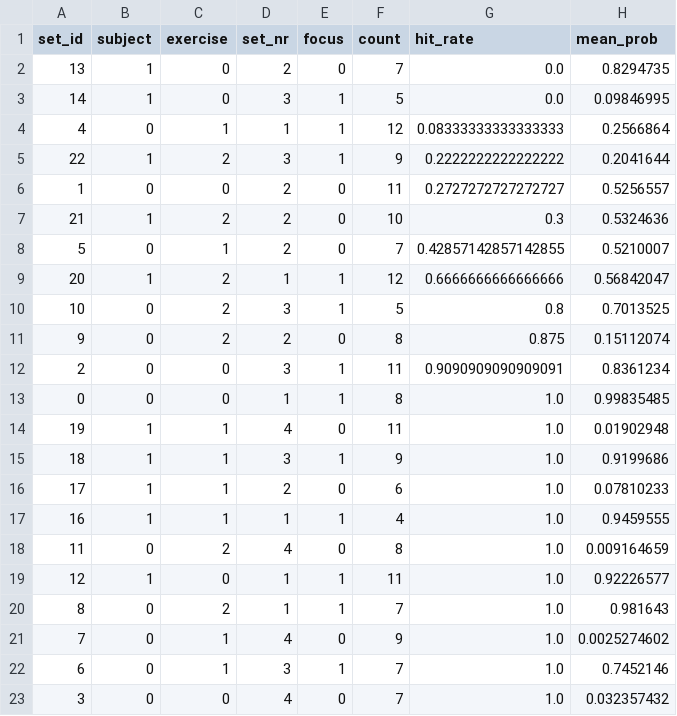
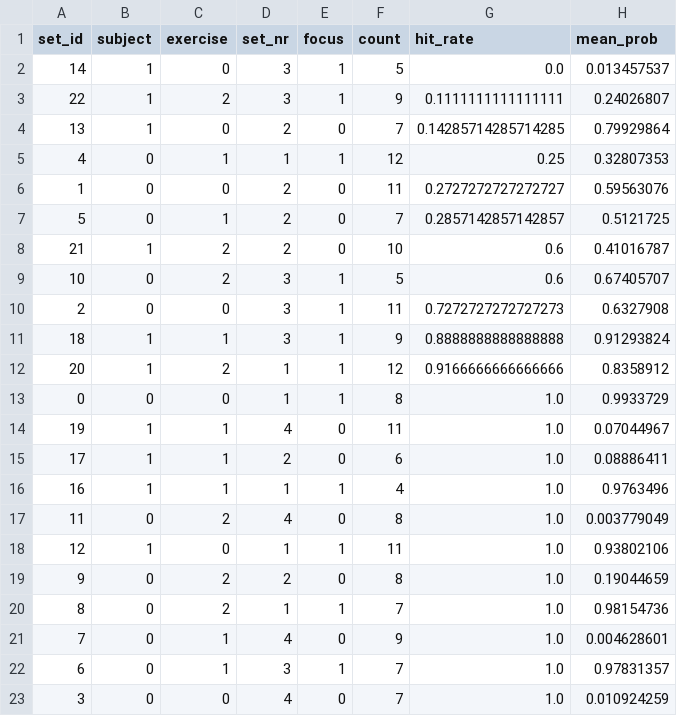
Before and after one commit to sanrutas/MLFQS_Assignment, a CSV file: results/lstm/per_record_report.csv, drawn as a sheet; only a part is shown; the diff covers the shown part only.

```diff
--- a/results/lstm/per_record_report.csv
+++ b/results/lstm/per_record_report.csv
@@ -1,23 +1,23 @@
 set_id,subject,exercise,set_nr,focus,count,hit_rate,mean_prob
-13,1,0,2,0,7,0.0,0.8294735
-14,1,0,3,1,5,0.0,0.09846995
-4,0,1,1,1,12,0.08333333333333333,0.2566864
-22,1,2,3,1,9,0.2222222222222222,0.2041644
-1,0,0,2,0,11,0.2727272727272727,0.5256557
-21,1,2,2,0,10,0.3,0.5324636
-5,0,1,2,0,7,0.42857142857142855,0.5210007
-20,1,2,1,1,12,0.6666666666666666,0.56842047
-10,0,2,3,1,5,0.8,0.7013525
-9,0,2,2,0,8,0.875,0.15112074
-2,0,0,3,1,11,0.9090909090909091,0.8361234
-0,0,0,1,1,8,1.0,0.99835485
-19,1,1,4,0,11,1.0,0.01902948
-18,1,1,3,1,9,1.0,0.9199686
-17,1,1,2,0,6,1.0,0.07810233
-16,1,1,1,1,4,1.0,0.9459555
-11,0,2,4,0,8,1.0,0.009164659
-12,1,0,1,1,11,1.0,0.92226577
-8,0,2,1,1,7,1.0,0.981643
-7,0,1,4,0,9,1.0,0.0025274602
-6,0,1,3,1,7,1.0,0.7452146
-3,0,0,4,0,7,1.0,0.032357432
+14,1,0,3,1,5,0.0,0.013457537
+22,1,2,3,1,9,0.1111111111111111,0.24026807
+13,1,0,2,0,7,0.14285714285714285,0.79929864
+4,0,1,1,1,12,0.25,0.32807353
+1,0,0,2,0,11,0.2727272727272727,0.59563076
+5,0,1,2,0,7,0.2857142857142857,0.5121725
+21,1,2,2,0,10,0.6,0.41016787
+10,0,2,3,1,5,0.6,0.67405707
+2,0,0,3,1,11,0.7272727272727273,0.6327908
+18,1,1,3,1,9,0.8888888888888888,0.91293824
+20,1,2,1,1,12,0.9166666666666666,0.8358912
+0,0,0,1,1,8,1.0,0.9933729
+19,1,1,4,0,11,1.0,0.07044967
+17,1,1,2,0,6,1.0,0.08886411
+16,1,1,1,1,4,1.0,0.9763496
+11,0,2,4,0,8,1.0,0.003779049
+12,1,0,1,1,11,1.0,0.93802106
+9,0,2,2,0,8,1.0,0.19044659
+8,0,2,1,1,7,1.0,0.98154736
+7,0,1,4,0,9,1.0,0.004628601
+6,0,1,3,1,7,1.0,0.97831357
+3,0,0,4,0,7,1.0,0.010924259
```
Also changed, not shown: 2 edited cells elsewhere in this file, results/lstm/importance.csv, results/lstm/metrics.csv, 4 other files.
